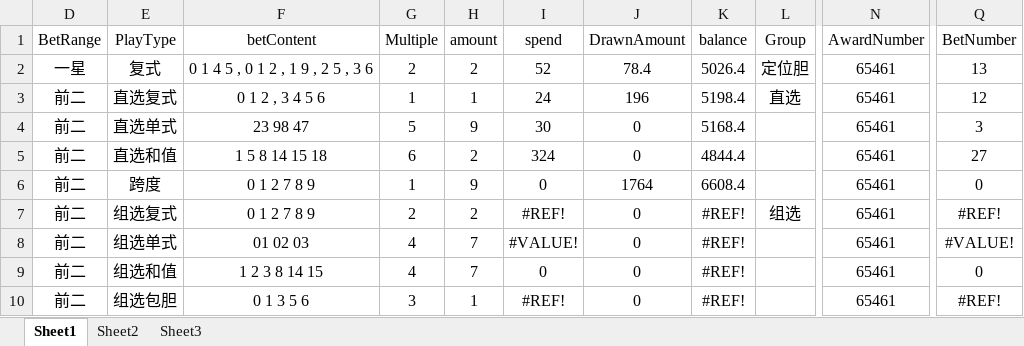
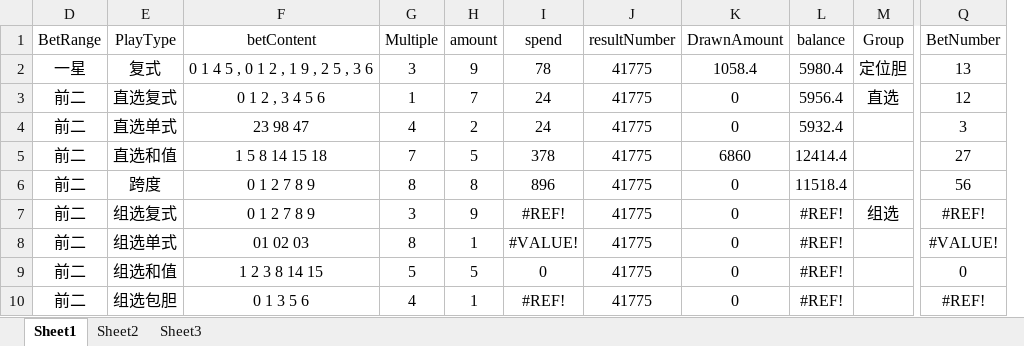
Before and after one commit to ShmilyNan/WorkDocumentOfMe, an Excel workbook: BetDatas.xlsm, sheet Sheet1, drawn as a sheet; only a part is shown, gaps mark what is left out; values as stored, in another font and other column widths than the file's, no borders; removed rows and columns are numbered as before the commit, all else as after; the diff covers the shown part only; the diff names each change by its address in the sheet, - before the commit and + after, or states it on an @@ line.

```diff
--- a/BetDatas.xlsm (sheet Sheet1)
+++ b/BetDatas.xlsm (sheet Sheet1)
+column J (resultNumber), rows 2-10: all 41775
-column N (AwardNumber), rows 2-10: all 65461
-G2 (Multiple): 2
+G2 (Multiple): 3
-H2 (amount): 2
+H2 (amount): 9
-I2 (spend): 52
+I2 (spend): 78
-K2 (DrawnAmount): 78.4
+K2 (DrawnAmount): 1058.4
-L2 (balance): 5026.4
+L2 (balance): 5980.4
-H3 (amount): 1
+H3 (amount): 7
-K3 (DrawnAmount): 196
+K3 (DrawnAmount): 0
-L3 (balance): 5198.4
+L3 (balance): 5956.4
-G4 (Multiple): 5
+G4 (Multiple): 4
-H4 (amount): 9
+H4 (amount): 2
-I4 (spend): 30
+I4 (spend): 24
-L4 (balance): 5168.4
+L4 (balance): 5932.4
-G5 (Multiple): 6
+G5 (Multiple): 7
-H5 (amount): 2
+H5 (amount): 5
-I5 (spend): 324
+I5 (spend): 378
-K5 (DrawnAmount): 0
+K5 (DrawnAmount): 6860
-L5 (balance): 4844.4
+L5 (balance): 12414.4
-G6 (Multiple): 1
+G6 (Multiple): 8
-H6 (amount): 9
+H6 (amount): 8
-I6 (spend): 0
+I6 (spend): 896
-K6 (DrawnAmount): 1764
+K6 (DrawnAmount): 0
-L6 (balance): 6608.4
+L6 (balance): 11518.4
-Q6 (BetNumber): 0
+Q6 (BetNumber): 56
-G7 (Multiple): 2
+G7 (Multiple): 3
-H7 (amount): 2
+H7 (amount): 9
-G8 (Multiple): 4
+G8 (Multiple): 8
-H8 (amount): 7
+H8 (amount): 1
-G9 (Multiple): 4
+G9 (Multiple): 5
-H9 (amount): 7
+H9 (amount): 5
-G10 (Multiple): 3
+G10 (Multiple): 4
```
Also changed, not shown: 139 edited cells elsewhere in this sheet, sheet Sheet2, sheet Sheet3, formulas that keep their value.
